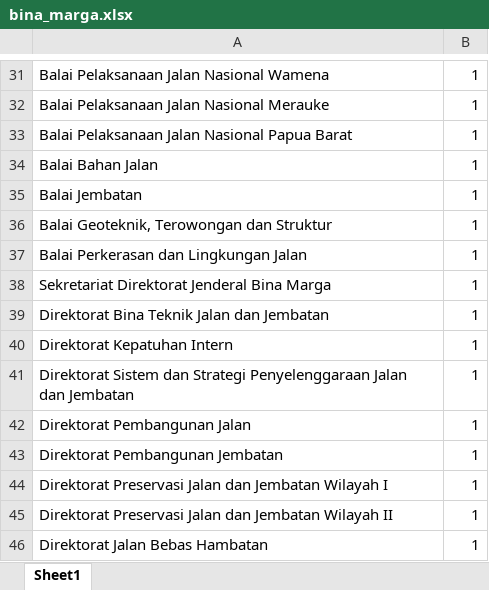
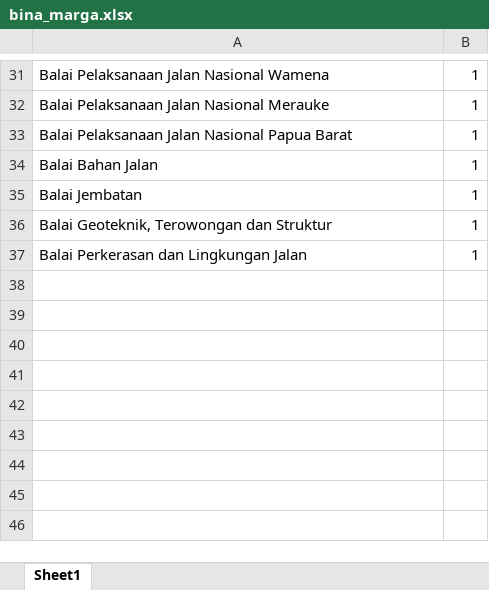
Before and after one commit to aditybp/ecatalogue, an Excel workbook: resources/excel/bina_marga.xlsx, sheet Sheet1, drawn as a sheet; only a part is shown, gaps mark what is left out; values as stored, in another font and other column widths than the file's, no borders; the diff names each change by its address in the sheet, - before the commit and + after, or states it on an @@ line.

```diff
--- a/resources/excel/bina_marga.xlsx (sheet Sheet1)
+++ b/resources/excel/bina_marga.xlsx (sheet Sheet1)
-row 38: Sekretariat Direktorat Jenderal Bina Marga | 1
-row 39: Direktorat Bina Teknik Jalan dan Jembatan | 1
-row 40: Direktorat Kepatuhan Intern | 1
-row 41: Direktorat Sistem dan Strategi Penyelenggaraan Jalan dan Jembatan | 1
-row 42: Direktorat Pembangunan Jalan | 1
-row 43: Direktorat Pembangunan Jembatan | 1
-row 44: Direktorat Preservasi Jalan dan Jembatan Wilayah I | 1
-row 45: Direktorat Preservasi Jalan dan Jembatan Wilayah II | 1
-row 46: Direktorat Jalan Bebas Hambatan | 1
```
Also changed, not shown: resources/excel/cipta_karya.xlsx, resources/excel/perumahan.xlsx, 7 other files.
